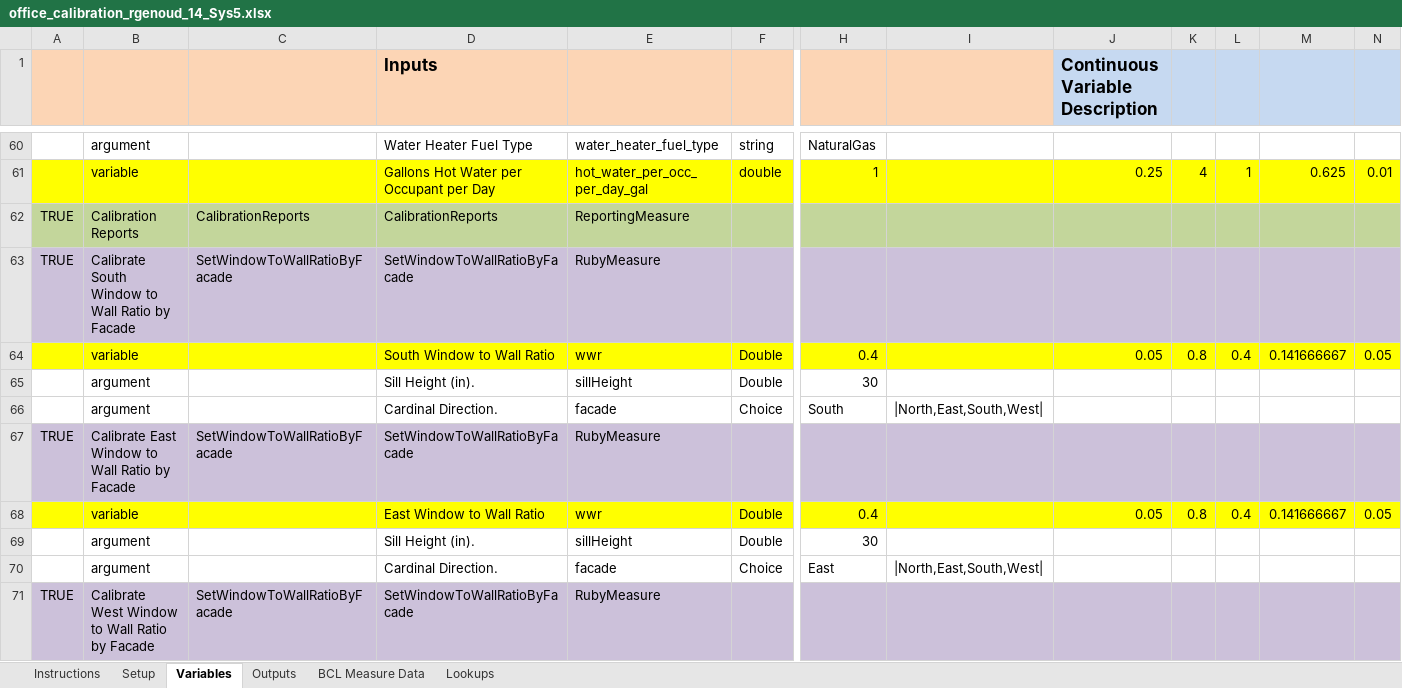
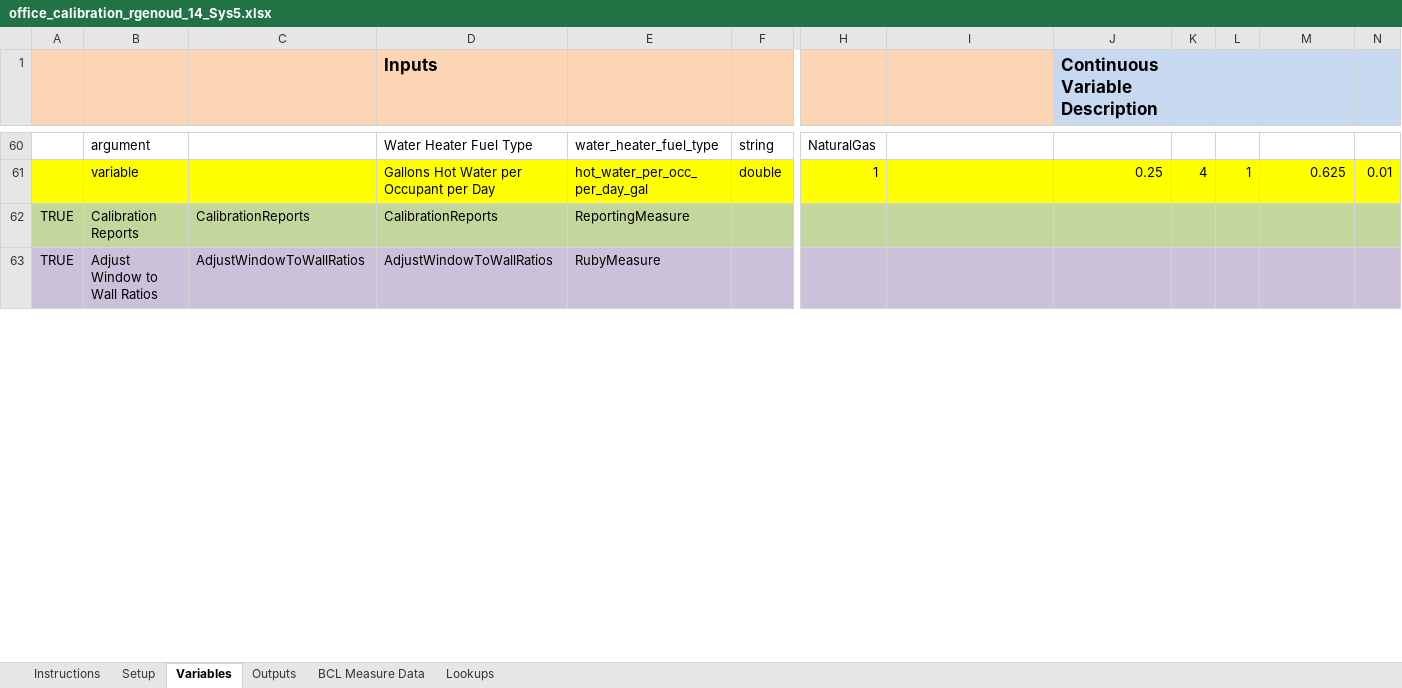
Before and after one commit to NREL/OpenStudio-analysis-spreadsheet, an Excel workbook: projects/office_calibration_rgenoud_14_Sys5.xlsx, sheet Variables, drawn as a sheet; only a part is shown, gaps mark what is left out; values as stored, in another font and other column widths than the file's, no borders; removed rows and columns are numbered as before the commit, all else as after; rows hold the shown columns only; the diff covers the shown part only; the diff names each change by its address in the sheet, - before the commit and + after, or states it on an @@ line.

Commit message:
cleanup spreadsheets and remove old weatherfiles

```diff
--- a/projects/office_calibration_rgenoud_14_Sys5.xlsx (sheet Variables)
+++ b/projects/office_calibration_rgenoud_14_Sys5.xlsx (sheet Variables)
-row 63: TRUE | Calibrate South Window to Wall Ratio by Facade | SetWindowToWallRatioByFacade | SetWindowToWallRatioByFacade | RubyMeasure
-row 64:  | variable |  | South Window to Wall Ratio | wwr | Double | 0.4 |  | 0.05 | 0.8 | 0.4 | 0.141666667 | 0.05
-row 65:  | argument |  | Sill Height (in). | sillHeight | Double | 30
-row 66:  | argument |  | Cardinal Direction. | facade | Choice | South | |North,East,South,West
-B63: Calibrate East Window to Wall Ratio by Facade
+B63: Adjust Window to Wall Ratios
-C63: SetWindowToWallRatioByFacade
+C63: AdjustWindowToWallRatios
-D63 (Inputs): SetWindowToWallRatioByFacade
+D63 (Inputs): AdjustWindowToWallRatios
-row 68:  | variable |  | East Window to Wall Ratio | wwr | Double | 0.4 |  | 0.05 | 0.8 | 0.4 | 0.141666667 | 0.05
-row 69:  | argument |  | Sill Height (in). | sillHeight | Double | 30
-row 70:  | argument |  | Cardinal Direction. | facade | Choice | East | |North,East,South,West
-row 71: TRUE | Calibrate West Window to Wall Ratio by Facade | SetWindowToWallRatioByFacade | SetWindowToWallRatioByFacade | RubyMeasure
```
Also changed, not shown: 5 added rows, 6 removed rows, 7 edited cells and cell formats elsewhere in this sheet, formulas that keep their value, projects/office_calibration_rgenoud_14_Sys3.xlsx, 14 other files.
